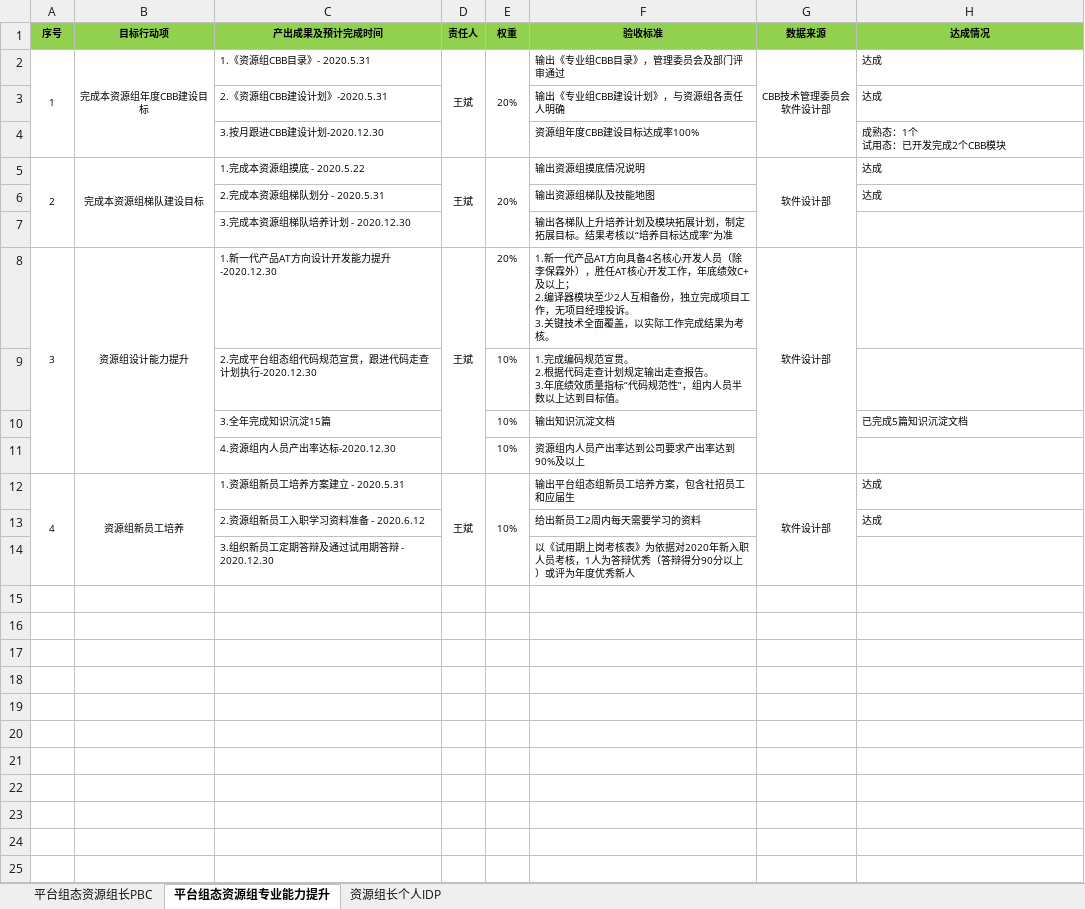
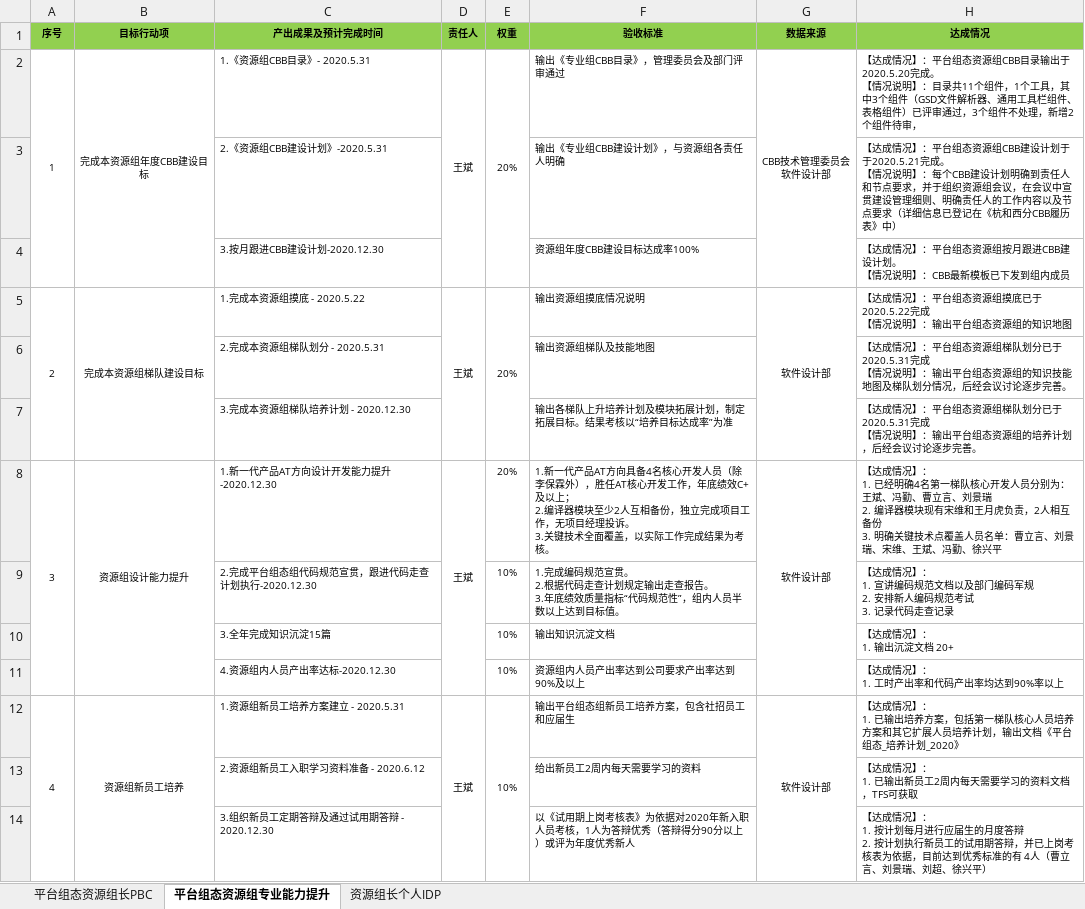
Before and after one commit to mummily/Hollysys, an Excel workbook: 7. 软件设计部/资源组长个人PBC-王斌.xlsx, sheet 平台组态资源组专业能力提升, drawn as a sheet; values as stored, in another font and other column widths than the file's, no borders; ↵ is a line break in a cell; the diff names each change by its address in the sheet, - before the commit and + after, or states it on an @@ line.

```diff
--- a/7. 软件设计部/资源组长个人PBC-王斌.xlsx (sheet 平台组态资源组专业能力提升)
+++ b/7. 软件设计部/资源组长个人PBC-王斌.xlsx (sheet 平台组态资源组专业能力提升)
-H2 (达成情况): 达成
+H2 (达成情况): 【达成情况】：平台组态资源组CBB目录输出于2020.5.20完成。 ↵ 【情况说明】：目录共11个组件，1个工具，其中3个组件（GSD文件解析器、通用工具栏组件、表格组件）已评审通过，3个组件不处理，新增2个组件待审，
-H3 (达成情况): 达成
+H3 (达成情况): 【达成情况】：平台组态资源组CBB建设计划于于2020.5.21完成。 ↵ 【情况说明】：每个CBB建设计划明确到责任人和节点要求，并于组织资源组会议，在会议中宣贯建设管理细则、明确责任人的工作内容以及节点要求（详细信息已登记在《杭和西分CBB履历表》中）
-H4 (达成情况): 成熟态：1个 ↵ 试用态：已开发完成2个CBB模块
+H4 (达成情况): 【达成情况】：平台组态资源组按月跟进CBB建设计划。 ↵ 【情况说明】：CBB最新模板已下发到组内成员
-H5 (达成情况): 达成
+H5 (达成情况): 【达成情况】：平台组态资源组摸底已于2020.5.22完成 ↵ 【情况说明】：输出平台组态资源组的知识地图
-H6 (达成情况): 达成
+H6 (达成情况): 【达成情况】：平台组态资源组梯队划分已于2020.5.31完成 ↵ 【情况说明】：输出平台组态资源组的知识技能地图及梯队划分情况，后经会议讨论逐步完善。
-H7 (达成情况): (empty)
+H7 (达成情况): 【达成情况】：平台组态资源组梯队划分已于2020.5.31完成 ↵ 【情况说明】：输出平台组态资源组的培养计划，后经会议讨论逐步完善。
-H8 (达成情况): (empty)
+H8 (达成情况): 【达成情况】： ↵ 1. 已经明确4名第一梯队核心开发人员分别为：王斌、冯勤、曹立言、刘景瑞 ↵ 2. 编译器模块现有宋维和王月虎负责，2人相互备份 ↵ 3. 明确关键技术点覆盖人员名单：曹立言、刘景瑞、宋维、王斌、冯勤、徐兴平
-H9 (达成情况): (empty)
+H9 (达成情况): 【达成情况】： ↵ 1. 宣讲编码规范文档以及部门编码军规 ↵ 2. 安排新人编码规范考试 ↵ 3. 记录代码走查记录
-H10 (达成情况): 已完成5篇知识沉淀文档
+H10 (达成情况): 【达成情况】： ↵ 1. 输出沉淀文档 20+
-H11 (达成情况): (empty)
+H11 (达成情况): 【达成情况】： ↵ 1. 工时产出率和代码产出率均达到90%率以上
-H12 (达成情况): 达成
+H12 (达成情况): 【达成情况】： ↵ 1. 已输出培养方案，包括第一梯队核心人员培养方案和其它扩展人员培养计划，输出文档《平台组态_培养计划_2020》
-H13 (达成情况): 达成
+H13 (达成情况): 【达成情况】： ↵ 1. 已输出新员工2周内每天需要学习的资料文档，TFS可获取
-H14 (达成情况): (empty)
+H14 (达成情况): 【达成情况】： ↵ 1. 按计划每月进行应届生的月度答辩 ↵ 2. 按计划执行新员工的试用期答辩，并已上岗考核表为依据，目前达到优秀标准的有 4人（曹立言、刘景瑞、刘超、徐兴平）
```
Also changed, not shown: sheet 平台组态资源组长PBC, 7. 软件设计部/平台组态资源组缺陷率统计(2020.01.01-2020.06.30).xlsx, 1 other file.
